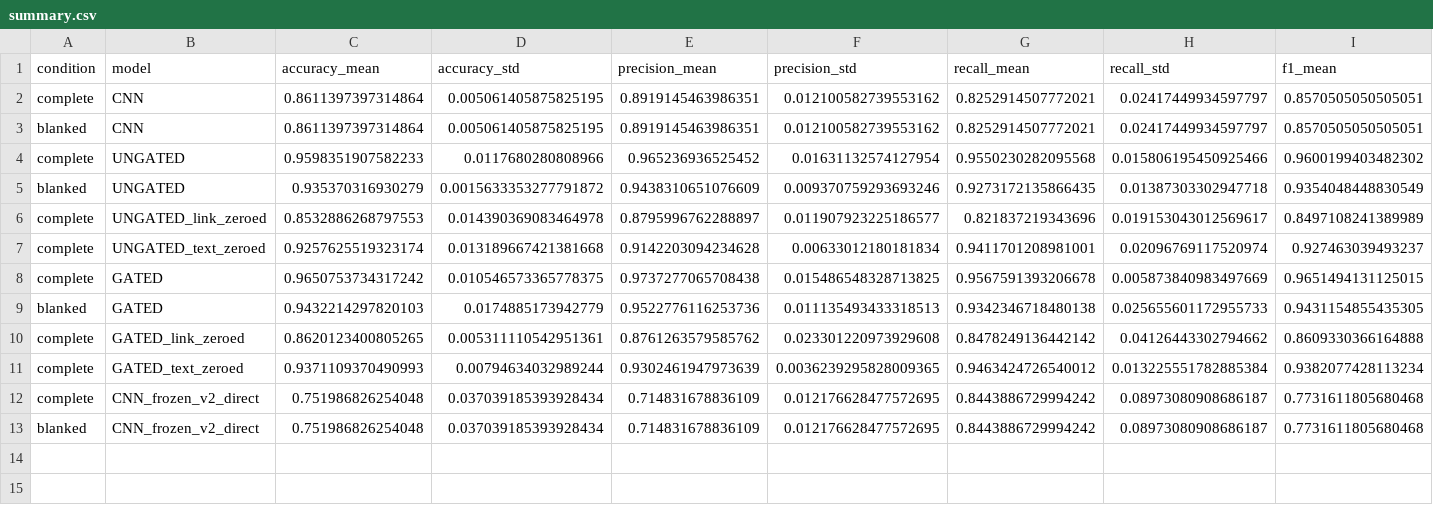
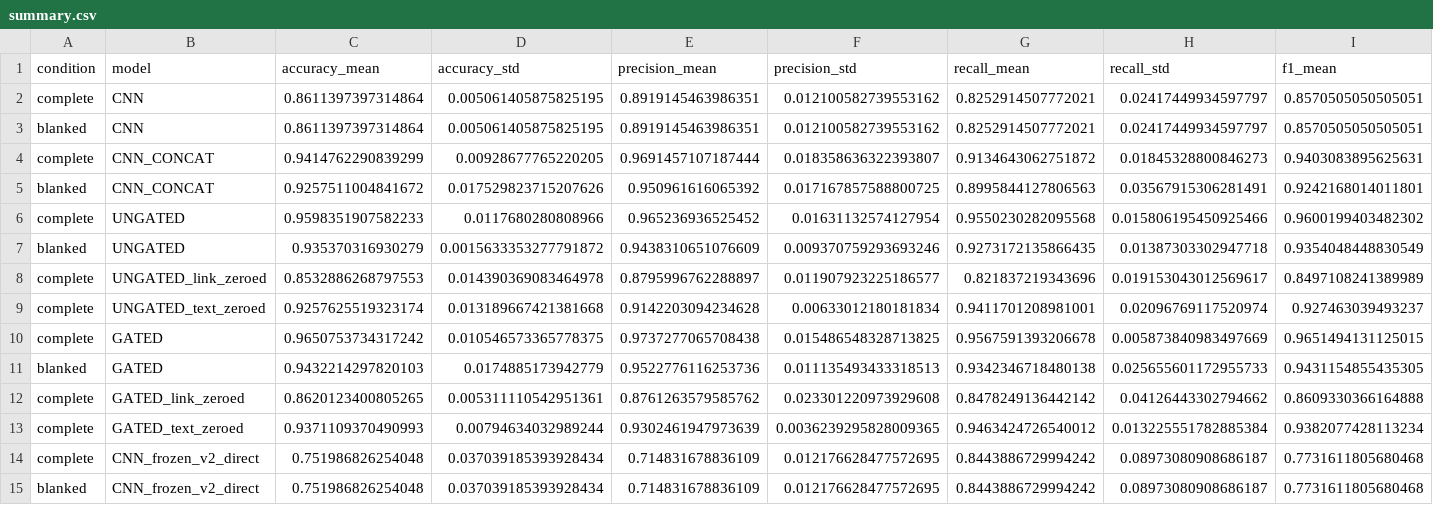
Before and after one commit to franskeiser/Le-Jet, a CSV file: experiments/fused_lean/summary.csv, drawn as a sheet; only a part is shown; rows hold the shown columns only; the diff names each change by its address in the sheet, - before the commit and + after, or states it on an @@ line.

```diff
--- a/experiments/fused_lean/summary.csv
+++ b/experiments/fused_lean/summary.csv
+row 4: complete | CNN_CONCAT | 0.9414762290839299 | 0.00928677765220205 | 0.9691457107187444 | 0.018358636322393807 | 0.9134643062751872 | 0.01845328800846273 | 0.9403083895625631
+row 5: blanked | CNN_CONCAT | 0.9257511004841672 | 0.017529823715207626 | 0.950961616065392 | 0.017167857588800725 | 0.8995844127806563 | 0.03567915306281491 | 0.9242168014011801
```
Also changed, not shown: experiments/fused_lean/mcnemar.csv, experiments/fused_lean/per_seed.csv, 10 other files.
